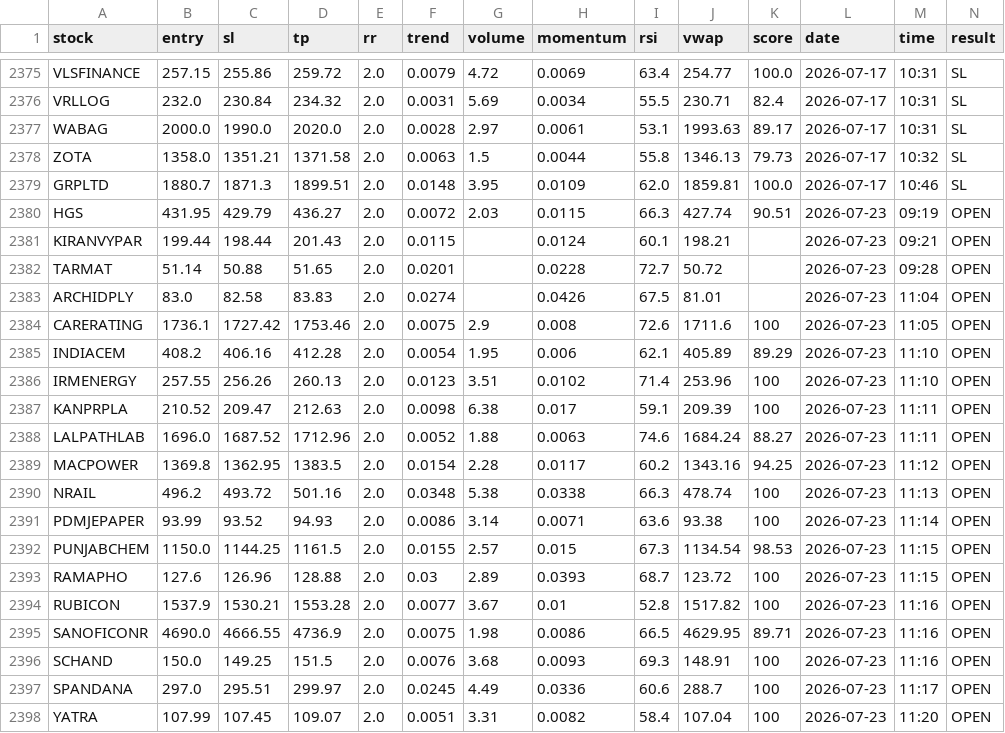
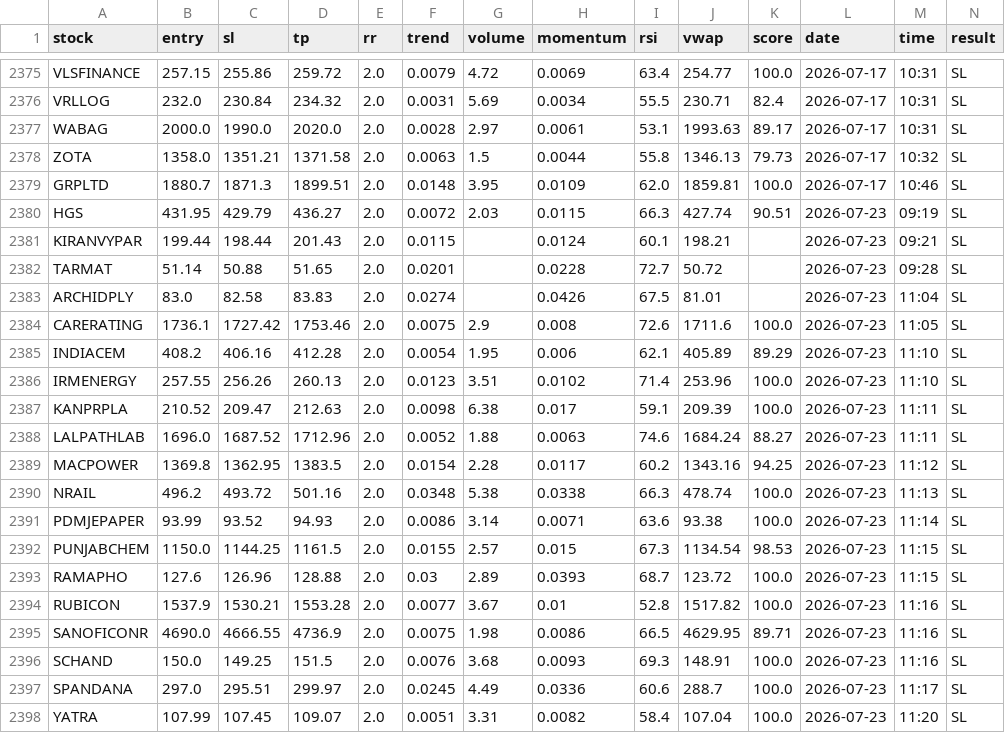
Before and after one commit to manjunathashtagi/Trading-Radar, a CSV file: data/signals.csv, drawn as a sheet; only a part is shown, gaps mark what is left out.

```diff
--- a/data/signals.csv
+++ b/data/signals.csv
@@ -2379,20 +2379,20 @@ ZOTA,1358.0,1351.21,1371.58,2.0,0.0063,1.5,0.0044,55.8,1346.13,79.73,2026-07-17,
 GRPLTD,1880.7,1871.3,1899.51,2.0,0.0148,3.95,0.0109,62.0,1859.81,100.0,2026-07-17,10:46,SL
-HGS,431.95,429.79,436.27,2.0,0.0072,2.03,0.0115,66.3,427.74,90.51,2026-07-23,09:19,OPEN
-KIRANVYPAR,199.44,198.44,201.43,2.0,0.0115,,0.0124,60.1,198.21,,2026-07-23,09:21,OPEN
-TARMAT,51.14,50.88,51.65,2.0,0.0201,,0.0228,72.7,50.72,,2026-07-23,09:28,OPEN
-ARCHIDPLY,83.0,82.58,83.83,2.0,0.0274,,0.0426,67.5,81.01,,2026-07-23,11:04,OPEN
-CARERATING,1736.1,1727.42,1753.46,2.0,0.0075,2.9,0.008,72.6,1711.6,100,2026-07-23,11:05,OPEN
-INDIACEM,408.2,406.16,412.28,2.0,0.0054,1.95,0.006,62.1,405.89,89.29,2026-07-23,11:10,OPEN
-IRMENERGY,257.55,256.26,260.13,2.0,0.0123,3.51,0.0102,71.4,253.96,100,2026-07-23,11:10,OPEN
-KANPRPLA,210.52,209.47,212.63,2.0,0.0098,6.38,0.017,59.1,209.39,100,2026-07-23,11:11,OPEN
-LALPATHLAB,1696.0,1687.52,1712.96,2.0,0.0052,1.88,0.0063,74.6,1684.24,88.27,2026-07-23,11:11,OPEN
-MACPOWER,1369.8,1362.95,1383.5,2.0,0.0154,2.28,0.0117,60.2,1343.16,94.25,2026-07-23,11:12,OPEN
-NRAIL,496.2,493.72,501.16,2.0,0.0348,5.38,0.0338,66.3,478.74,100,2026-07-23,11:13,OPEN
-PDMJEPAPER,93.99,93.52,94.93,2.0,0.0086,3.14,0.0071,63.6,93.38,100,2026-07-23,11:14,OPEN
-PUNJABCHEM,1150.0,1144.25,1161.5,2.0,0.0155,2.57,0.015,67.3,1134.54,98.53,2026-07-23,11:15,OPEN
-RAMAPHO,127.6,126.96,128.88,2.0,0.03,2.89,0.0393,68.7,123.72,100,2026-07-23,11:15,OPEN
-RUBICON,1537.9,1530.21,1553.28,2.0,0.0077,3.67,0.01,52.8,1517.82,100,2026-07-23,11:16,OPEN
-SANOFICONR,4690.0,4666.55,4736.9,2.0,0.0075,1.98,0.0086,66.5,4629.95,89.71,2026-07-23,11:16,OPEN
-SCHAND,150.0,149.25,151.5,2.0,0.0076,3.68,0.0093,69.3,148.91,100,2026-07-23,11:16,OPEN
-SPANDANA,297.0,295.51,299.97,2.0,0.0245,4.49,0.0336,60.6,288.7,100,2026-07-23,11:17,OPEN
-YATRA,107.99,107.45,109.07,2.0,0.0051,3.31,0.0082,58.4,107.04,100,2026-07-23,11:20,OPEN
+HGS,431.95,429.79,436.27,2.0,0.0072,2.03,0.0115,66.3,427.74,90.51,2026-07-23,09:19,SL
+KIRANVYPAR,199.44,198.44,201.43,2.0,0.0115,,0.0124,60.1,198.21,,2026-07-23,09:21,SL
+TARMAT,51.14,50.88,51.65,2.0,0.0201,,0.0228,72.7,50.72,,2026-07-23,09:28,SL
+ARCHIDPLY,83.0,82.58,83.83,2.0,0.0274,,0.0426,67.5,81.01,,2026-07-23,11:04,SL
+CARERATING,1736.1,1727.42,1753.46,2.0,0.0075,2.9,0.008,72.6,1711.6,100.0,2026-07-23,11:05,SL
+INDIACEM,408.2,406.16,412.28,2.0,0.0054,1.95,0.006,62.1,405.89,89.29,2026-07-23,11:10,SL
+IRMENERGY,257.55,256.26,260.13,2.0,0.0123,3.51,0.0102,71.4,253.96,100.0,2026-07-23,11:10,SL
+KANPRPLA,210.52,209.47,212.63,2.0,0.0098,6.38,0.017,59.1,209.39,100.0,2026-07-23,11:11,SL
+LALPATHLAB,1696.0,1687.52,1712.96,2.0,0.0052,1.88,0.0063,74.6,1684.24,88.27,2026-07-23,11:11,SL
+MACPOWER,1369.8,1362.95,1383.5,2.0,0.0154,2.28,0.0117,60.2,1343.16,94.25,2026-07-23,11:12,SL
+NRAIL,496.2,493.72,501.16,2.0,0.0348,5.38,0.0338,66.3,478.74,100.0,2026-07-23,11:13,SL
+PDMJEPAPER,93.99,93.52,94.93,2.0,0.0086,3.14,0.0071,63.6,93.38,100.0,2026-07-23,11:14,SL
+PUNJABCHEM,1150.0,1144.25,1161.5,2.0,0.0155,2.57,0.015,67.3,1134.54,98.53,2026-07-23,11:15,SL
+RAMAPHO,127.6,126.96,128.88,2.0,0.03,2.89,0.0393,68.7,123.72,100.0,2026-07-23,11:15,SL
+RUBICON,1537.9,1530.21,1553.28,2.0,0.0077,3.67,0.01,52.8,1517.82,100.0,2026-07-23,11:16,SL
+SANOFICONR,4690.0,4666.55,4736.9,2.0,0.0075,1.98,0.0086,66.5,4629.95,89.71,2026-07-23,11:16,SL
+SCHAND,150.0,149.25,151.5,2.0,0.0076,3.68,0.0093,69.3,148.91,100.0,2026-07-23,11:16,SL
+SPANDANA,297.0,295.51,299.97,2.0,0.0245,4.49,0.0336,60.6,288.7,100.0,2026-07-23,11:17,SL
+YATRA,107.99,107.45,109.07,2.0,0.0051,3.31,0.0082,58.4,107.04,100.0,2026-07-23,11:20,SL
```
Also changed, not shown: 1 other file.
